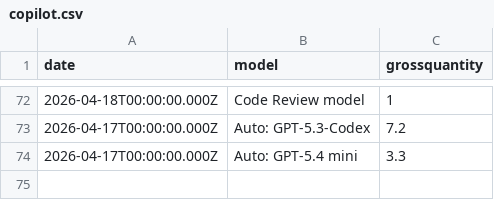
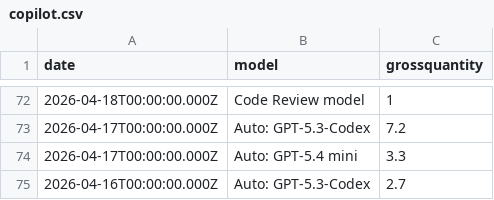
Before and after one commit to ynrng/ynrng.github.io, a CSV file: assets/copilot.csv, drawn as a sheet; only a part is shown, gaps mark what is left out.

Commit message:
Record Copilot usage for 2026-04-16T00:00:00.000Z

```diff
--- a/assets/copilot.csv
+++ b/assets/copilot.csv
@@ -74 +74,2 @@ date,model,grossquantity
 2026-04-17T00:00:00.000Z,Auto: GPT-5.4 mini,3.3
+2026-04-16T00:00:00.000Z,Auto: GPT-5.3-Codex,2.7
```
